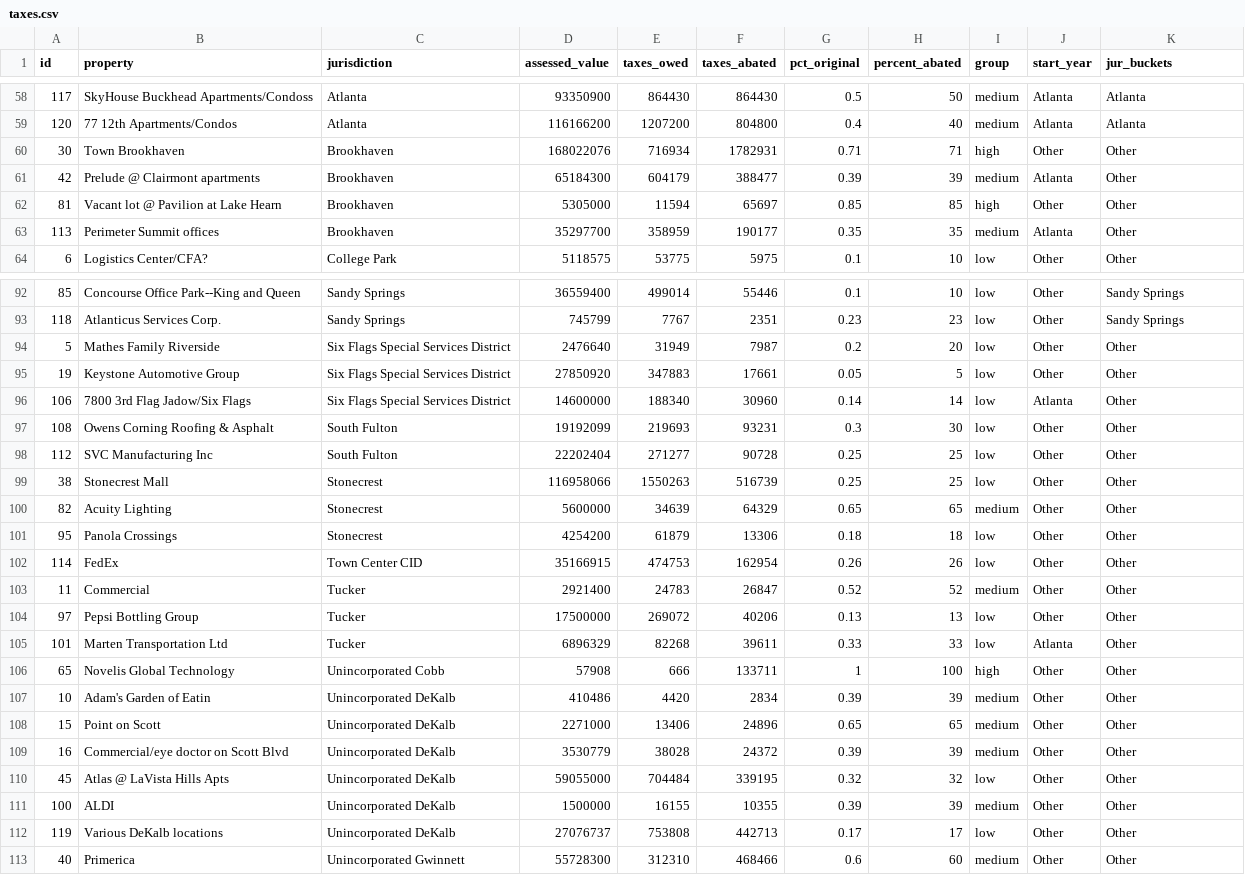
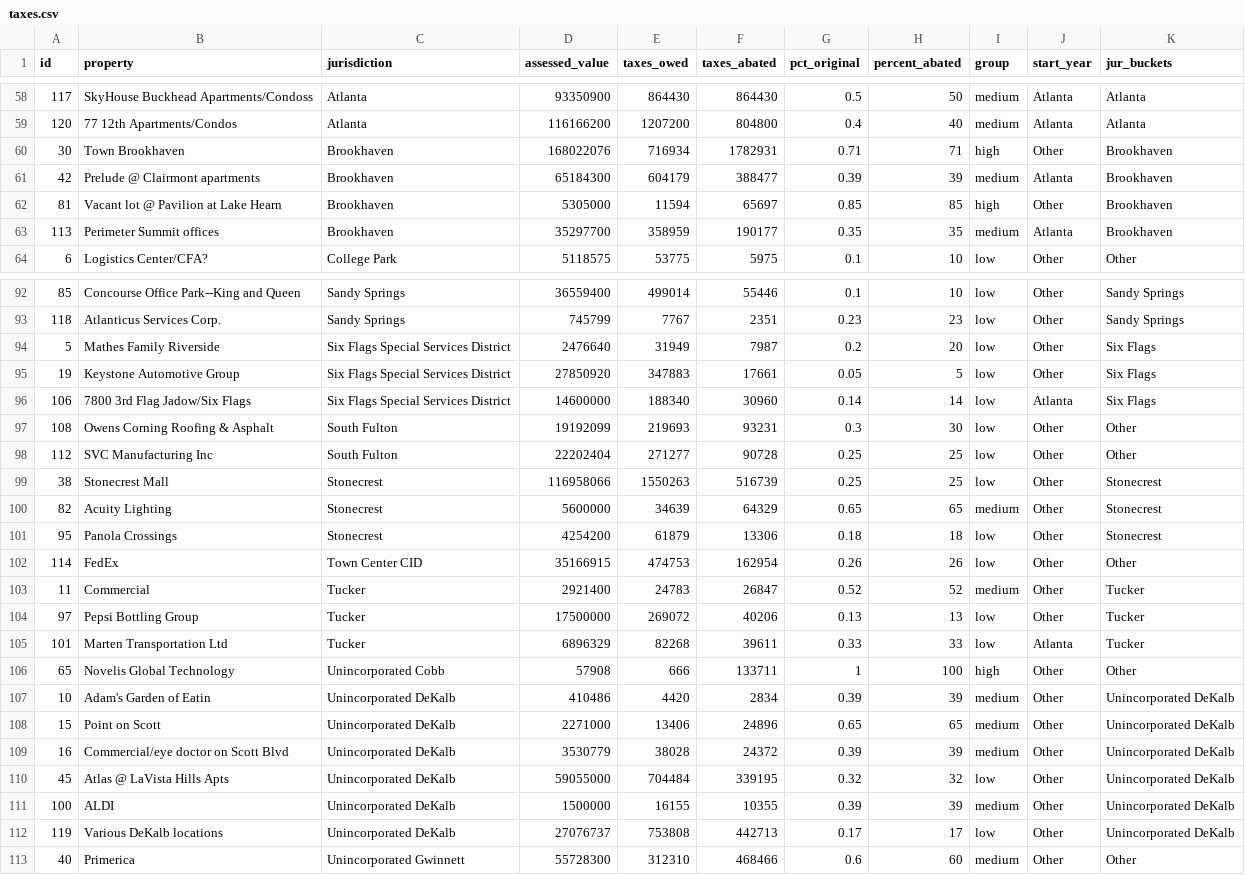
Before and after one commit to stephanielamm/atlanta-prop-tax-abatements-ajc, a CSV file: attempt2/data/taxes.csv, drawn as a sheet; only a part is shown, gaps mark what is left out; the diff covers the shown part only.

```diff
--- a/attempt2/data/taxes.csv
+++ b/attempt2/data/taxes.csv
@@ -59,6 +59,6 @@ id,property,jurisdiction,assessed_value,taxes_owed,taxes_abated,pct_original,per
 120,77 12th Apartments/Condos,Atlanta,116166200,1207200,804800,0.4,40,medium,Atlanta,Atlanta
-30,Town Brookhaven,Brookhaven,168022076,716934,1782931,0.71,71,high,Other,Other
-42,Prelude @ Clairmont apartments,Brookhaven,65184300,604179,388477,0.39,39,medium,Atlanta,Other
-81,Vacant lot @ Pavilion at Lake Hearn,Brookhaven,5305000,11594,65697,0.85,85,high,Other,Other
-113,Perimeter Summit offices,Brookhaven,35297700,358959,190177,0.35,35,medium,Atlanta,Other
+30,Town Brookhaven,Brookhaven,168022076,716934,1782931,0.71,71,high,Other,Brookhaven
+42,Prelude @ Clairmont apartments,Brookhaven,65184300,604179,388477,0.39,39,medium,Atlanta,Brookhaven
+81,Vacant lot @ Pavilion at Lake Hearn,Brookhaven,5305000,11594,65697,0.85,85,high,Other,Brookhaven
+113,Perimeter Summit offices,Brookhaven,35297700,358959,190177,0.35,35,medium,Atlanta,Brookhaven
 6,Logistics Center/CFA?,College Park,5118575,53775,5975,0.1,10,low,Other,Other
@@ -93,21 +93,21 @@ id,property,jurisdiction,assessed_value,taxes_owed,taxes_abated,pct_original,per
 118,Atlanticus Services Corp.,Sandy Springs,745799,7767,2351,0.23,23,low,Other,Sandy Springs
-5,Mathes Family Riverside,Six Flags Special Services District,2476640,31949,7987,0.2,20,low,Other,Other
-19,Keystone Automotive Group,Six Flags Special Services District,27850920,347883,17661,0.05,5,low,Other,Other
-106,7800 3rd Flag Jadow/Six Flags,Six Flags Special Services District,14600000,188340,30960,0.14,14,low,Atlanta,Other
+5,Mathes Family Riverside,Six Flags Special Services District,2476640,31949,7987,0.2,20,low,Other,Six Flags
+19,Keystone Automotive Group,Six Flags Special Services District,27850920,347883,17661,0.05,5,low,Other,Six Flags
+106,7800 3rd Flag Jadow/Six Flags,Six Flags Special Services District,14600000,188340,30960,0.14,14,low,Atlanta,Six Flags
 108,Owens Corning Roofing & Asphalt,South Fulton,19192099,219693,93231,0.3,30,low,Other,Other
 112,SVC Manufacturing Inc,South Fulton,22202404,271277,90728,0.25,25,low,Other,Other
-38,Stonecrest Mall,Stonecrest,116958066,1550263,516739,0.25,25,low,Other,Other
-82,Acuity Lighting,Stonecrest,5600000,34639,64329,0.65,65,medium,Other,Other
-95,Panola Crossings,Stonecrest,4254200,61879,13306,0.18,18,low,Other,Other
+38,Stonecrest Mall,Stonecrest,116958066,1550263,516739,0.25,25,low,Other,Stonecrest
+82,Acuity Lighting,Stonecrest,5600000,34639,64329,0.65,65,medium,Other,Stonecrest
+95,Panola Crossings,Stonecrest,4254200,61879,13306,0.18,18,low,Other,Stonecrest
 114,FedEx,Town Center CID,35166915,474753,162954,0.26,26,low,Other,Other
-11,Commercial,Tucker,2921400,24783,26847,0.52,52,medium,Other,Other
-97,Pepsi Bottling Group,Tucker,17500000,269072,40206,0.13,13,low,Other,Other
-101,Marten Transportation Ltd,Tucker,6896329,82268,39611,0.33,33,low,Atlanta,Other
+11,Commercial,Tucker,2921400,24783,26847,0.52,52,medium,Other,Tucker
+97,Pepsi Bottling Group,Tucker,17500000,269072,40206,0.13,13,low,Other,Tucker
+101,Marten Transportation Ltd,Tucker,6896329,82268,39611,0.33,33,low,Atlanta,Tucker
 65,Novelis Global Technology,Unincorporated Cobb,57908,666,133711,1,100,high,Other,Other
-10,Adam's Garden of Eatin,Unincorporated DeKalb,410486,4420,2834,0.39,39,medium,Other,Other
-15,Point on Scott,Unincorporated DeKalb,2271000,13406,24896,0.65,65,medium,Other,Other
-16,Commercial/eye doctor on Scott Blvd,Unincorporated DeKalb,3530779,38028,24372,0.39,39,medium,Other,Other
-45,Atlas @ LaVista Hills Apts,Unincorporated DeKalb,59055000,704484,339195,0.32,32,low,Other,Other
-100,ALDI,Unincorporated DeKalb,1500000,16155,10355,0.39,39,medium,Other,Other
-119,Various DeKalb locations,Unincorporated DeKalb,27076737,753808,442713,0.17,17,low,Other,Other
+10,Adam's Garden of Eatin,Unincorporated DeKalb,410486,4420,2834,0.39,39,medium,Other,Unincorporated DeKalb
+15,Point on Scott,Unincorporated DeKalb,2271000,13406,24896,0.65,65,medium,Other,Unincorporated DeKalb
+16,Commercial/eye doctor on Scott Blvd,Unincorporated DeKalb,3530779,38028,24372,0.39,39,medium,Other,Unincorporated DeKalb
+45,Atlas @ LaVista Hills Apts,Unincorporated DeKalb,59055000,704484,339195,0.32,32,low,Other,Unincorporated DeKalb
+100,ALDI,Unincorporated DeKalb,1500000,16155,10355,0.39,39,medium,Other,Unincorporated DeKalb
+119,Various DeKalb locations,Unincorporated DeKalb,27076737,753808,442713,0.17,17,low,Other,Unincorporated DeKalb
 40,Primerica,Unincorporated Gwinnett,55728300,312310,468466,0.6,60,medium,Other,Other
```
Also changed, not shown: 14 edited cells elsewhere in this file, 1 other file.
